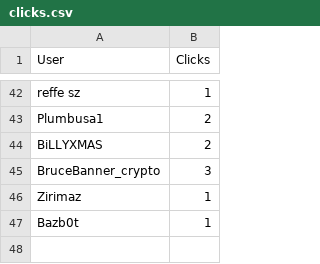
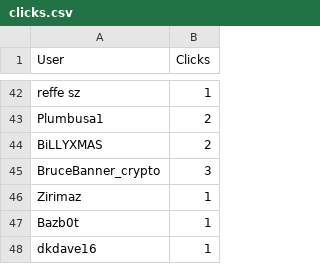
Before and after one commit to CryptoDevving/telegram-bot_X7, a CSV file: logs/clicks.csv, drawn as a sheet; only a part is shown, gaps mark what is left out; the diff names each change by its address in the sheet, - before the commit and + after, or states it on an @@ line.

Commit message:
auto: update clicks log

```diff
--- a/logs/clicks.csv
+++ b/logs/clicks.csv
+row 48: dkdave16 | 1
```
